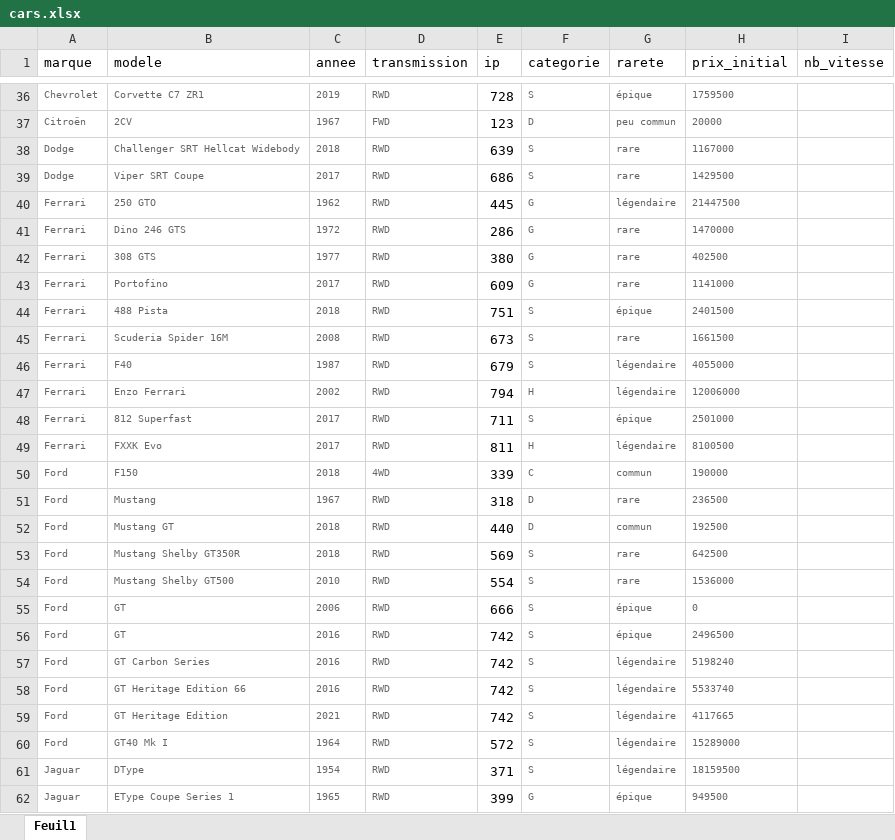
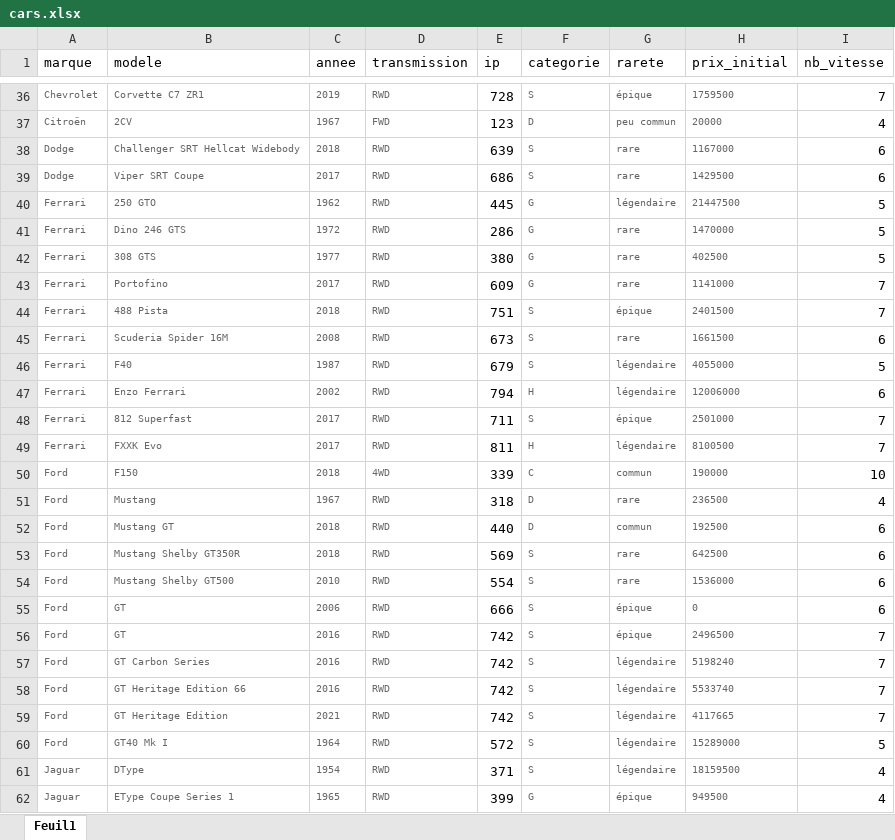
Before and after one commit to canofranck/TDUSC-Maps-Radian-Maps-Perso, an Excel workbook: cars.xlsx, sheet Feuil1, drawn as a sheet; only a part is shown, gaps mark what is left out; values as stored, in another font and other column widths than the file's, no borders; the diff covers the shown part only; the diff names each change by its address in the sheet, - before the commit and + after, or states it on an @@ line.

```diff
--- a/cars.xlsx (sheet Feuil1)
+++ b/cars.xlsx (sheet Feuil1)
-I36 (nb_vitesse): (empty)
+I36 (nb_vitesse): 7
-I37 (nb_vitesse): (empty)
+I37 (nb_vitesse): 4
-I38:I39 (nb_vitesse): (empty)
+I38:I39 (nb_vitesse): 6
-I40:I42 (nb_vitesse): (empty)
+I40:I42 (nb_vitesse): 5
-I43:I44 (nb_vitesse): (empty)
+I43:I44 (nb_vitesse): 7
-I45 (nb_vitesse): (empty)
+I45 (nb_vitesse): 6
-I46 (nb_vitesse): (empty)
+I46 (nb_vitesse): 5
-I47 (nb_vitesse): (empty)
+I47 (nb_vitesse): 6
-I48:I49 (nb_vitesse): (empty)
+I48:I49 (nb_vitesse): 7
-I50 (nb_vitesse): (empty)
+I50 (nb_vitesse): 10
-I51 (nb_vitesse): (empty)
+I51 (nb_vitesse): 4
-I52:I55 (nb_vitesse): (empty)
+I52:I55 (nb_vitesse): 6
-I56:I59 (nb_vitesse): (empty)
+I56:I59 (nb_vitesse): 7
-I60 (nb_vitesse): (empty)
+I60 (nb_vitesse): 5
-I61:I62 (nb_vitesse): (empty)
+I61:I62 (nb_vitesse): 4
```
Also changed, not shown: 78 edited cells and cell formats elsewhere in this sheet, 43 other files.
